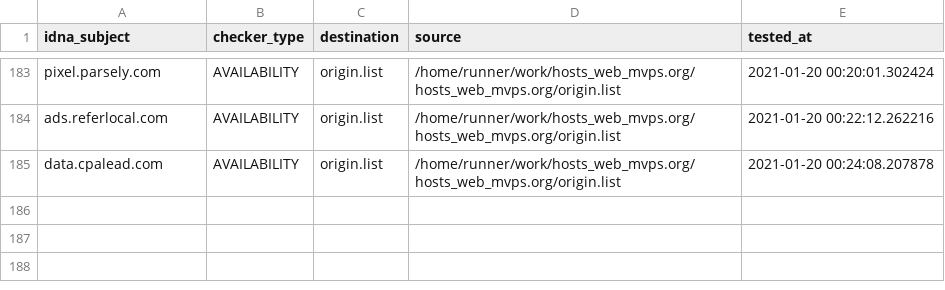
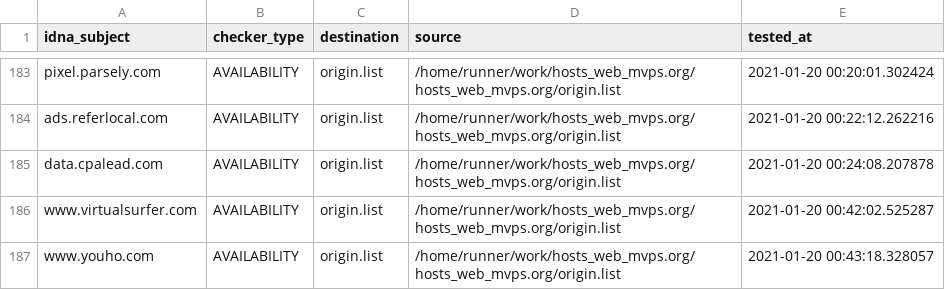
Before and after one commit to dead-hosts/hosts_web_mvps.org, a CSV file: .pyfunceble/inactive.csv, drawn as a sheet; only a part is shown, gaps mark what is left out; the diff names each change by its address in the sheet, - before the commit and + after, or states it on an @@ line.

Commit message:
[Autosave][Dead-Hosts::hosts_web_mvps.org]

```diff
--- a/.pyfunceble/inactive.csv
+++ b/.pyfunceble/inactive.csv
+row 186: www.virtualsurfer.com | AVAILABILITY | origin.list | /home/runner/work/hosts_web_mvps.org/hosts_web_mvps.org/origin.list | 2021-01-20 00:42:02.525287
+row 187: www.youho.com | AVAILABILITY | origin.list | /home/runner/work/hosts_web_mvps.org/hosts_web_mvps.org/origin.list | 2021-01-20 00:43:18.328057
```
Also changed, not shown: .pyfunceble/whois.csv, 9 other files.
